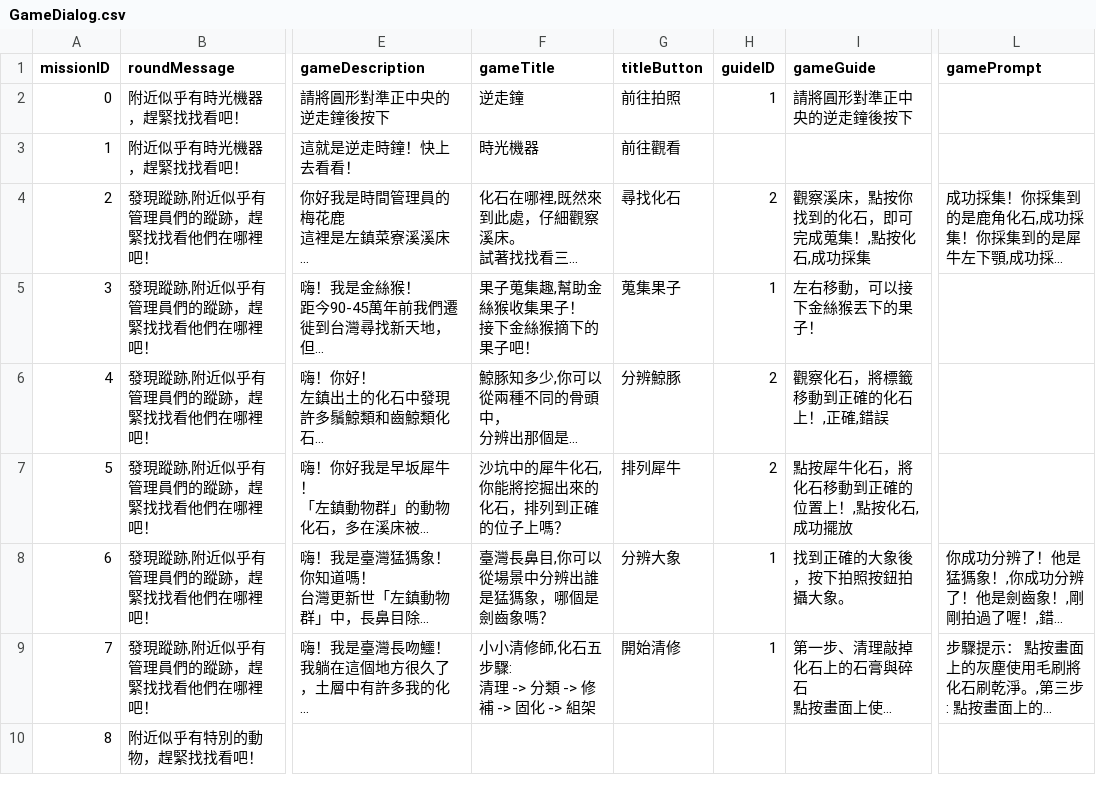
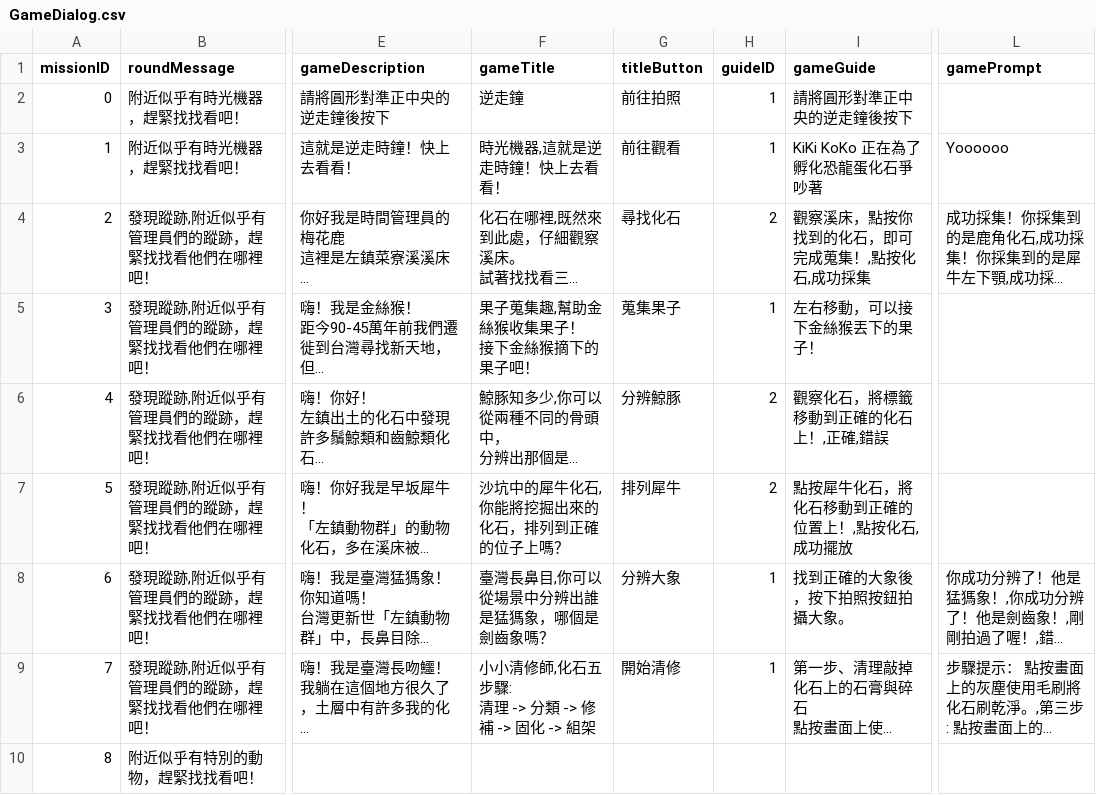
Before and after one commit to shinyi866/FossilPark_UnityProject, a CSV file: Assets/Aslan/Resources/GameDialog.csv, drawn as a sheet; only a part is shown, gaps mark what is left out; long unchanged cells end in …; the diff names each change by its address in the sheet, - before the commit and + after, or states it on an @@ line.

Commit message:
Add mission1 UI, modify mission0 UI

```diff
--- a/Assets/Aslan/Resources/GameDialog.csv
+++ b/Assets/Aslan/Resources/GameDialog.csv
-F3 (gameTitle): 時光機器
+F3 (gameTitle): 時光機器,這就是逆走時鐘！快上去看看！
-H3 (guideID): (empty)
+H3 (guideID): 1
-I3 (gameGuide): (empty)
+I3 (gameGuide): KiKi KoKo 正在為了孵化恐龍蛋化石爭吵著
-L3 (gamePrompt): (empty)
+L3 (gamePrompt): Yoooooo
```
Also changed, not shown: 20 other files.
